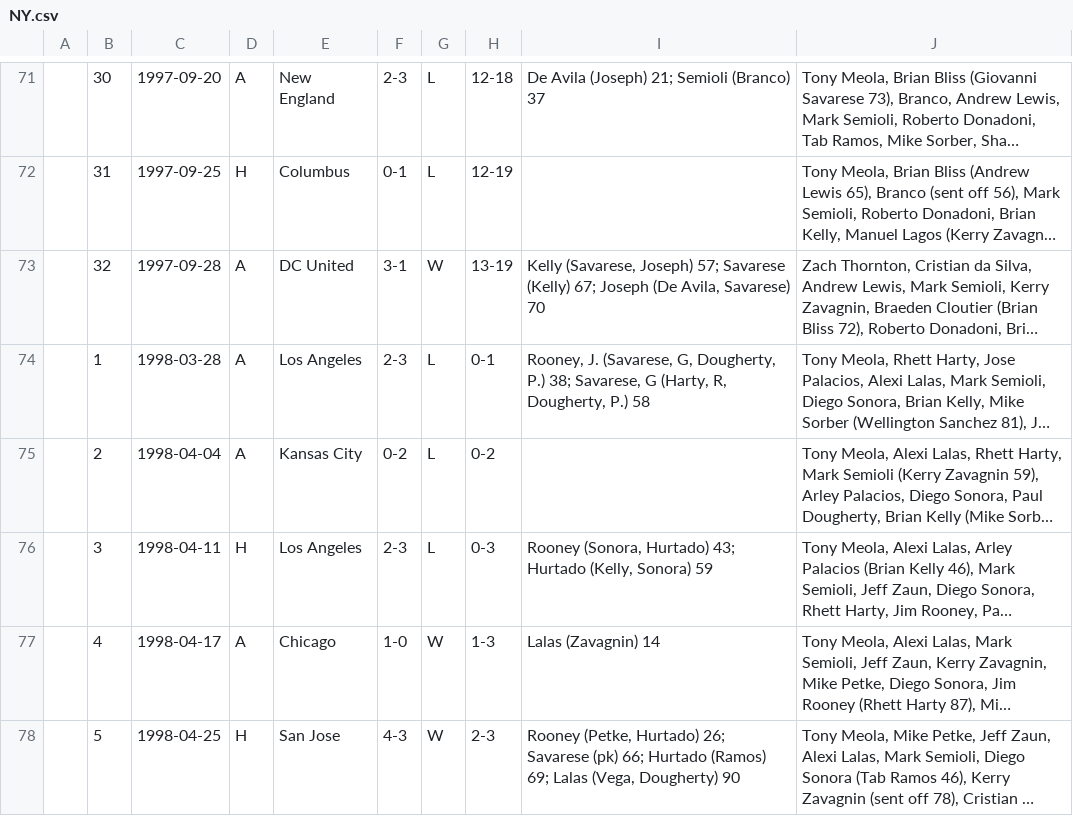
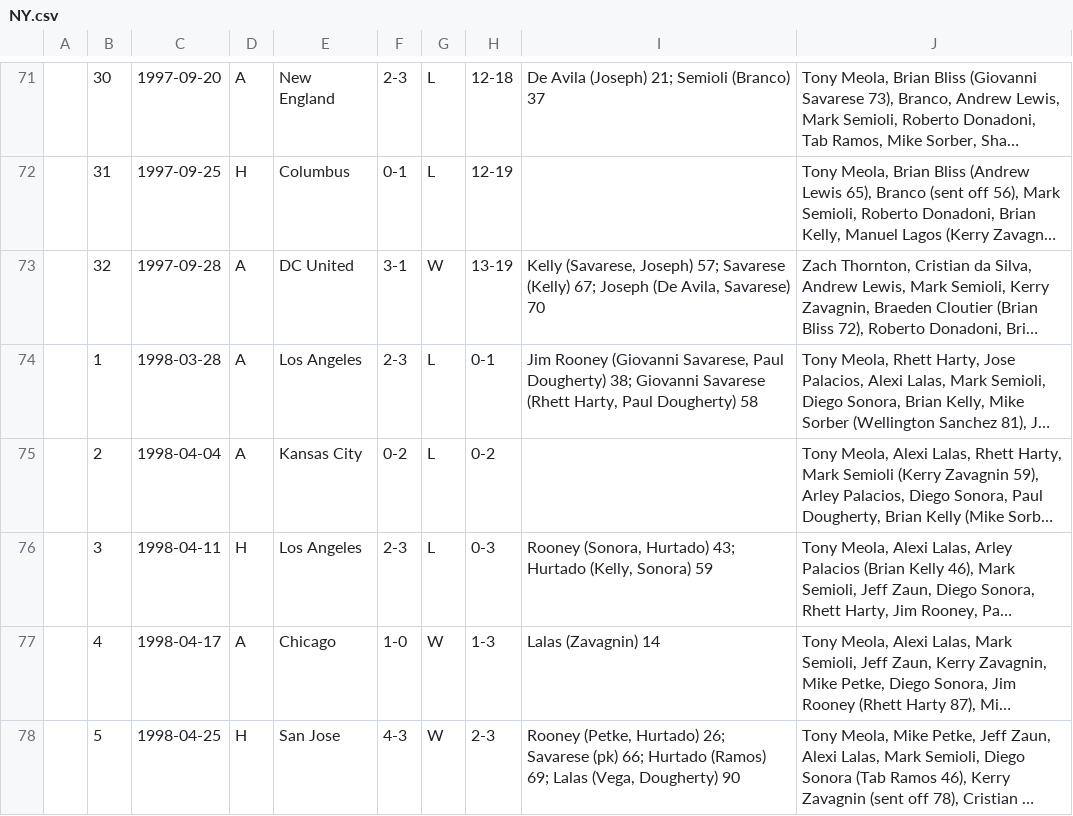
Before and after one commit to SoccerStatsUS/usd1_data, a CSV file: data/games/league/lineupdb/NY.csv, drawn as a sheet; only a part is shown, gaps mark what is left out; long unchanged cells end in …; the diff covers the shown part only; the diff names each change by its address in the sheet, - before the commit and + after, or states it on an @@ line.

```diff
--- a/data/games/league/lineupdb/NY.csv
+++ b/data/games/league/lineupdb/NY.csv
-I74: Rooney, J. (Savarese, G, Dougherty, P.) 38; Savarese, G (Harty, R, Dougherty, P.) 58
+I74: Jim Rooney (Giovanni Savarese, Paul Dougherty) 38; Giovanni Savarese (Rhett Harty, Paul Dougherty) 58
```
Also changed, not shown: 23 edited cells elsewhere in this file, data/games/league/lineupdb/CHV.csv, data/games/league/lineupdb/COL.csv, 11 other files.
